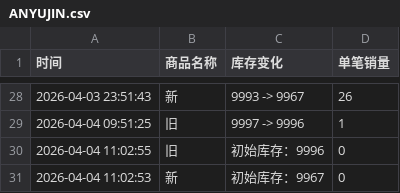
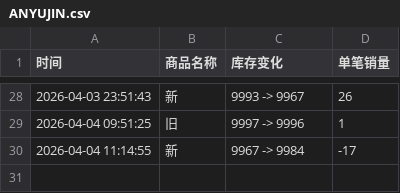
Before and after one commit to Juineii/ive_kms0403, a CSV file: ANYUJIN.csv, drawn as a sheet; only a part is shown, gaps mark what is left out.

Commit message:
自动更新数据 2026-04-04 11:15:22

```diff
--- a/ANYUJIN.csv
+++ b/ANYUJIN.csv
@@ -29,3 +29,2 @@
 2026-04-04 09:51:25,旧,9997 -> 9996,1
-2026-04-04 11:02:55,旧,初始库存：9996,0
-2026-04-04 11:02:53,新,初始库存：9967,0
+2026-04-04 11:14:55,新,9967 -> 9984,-17
```
